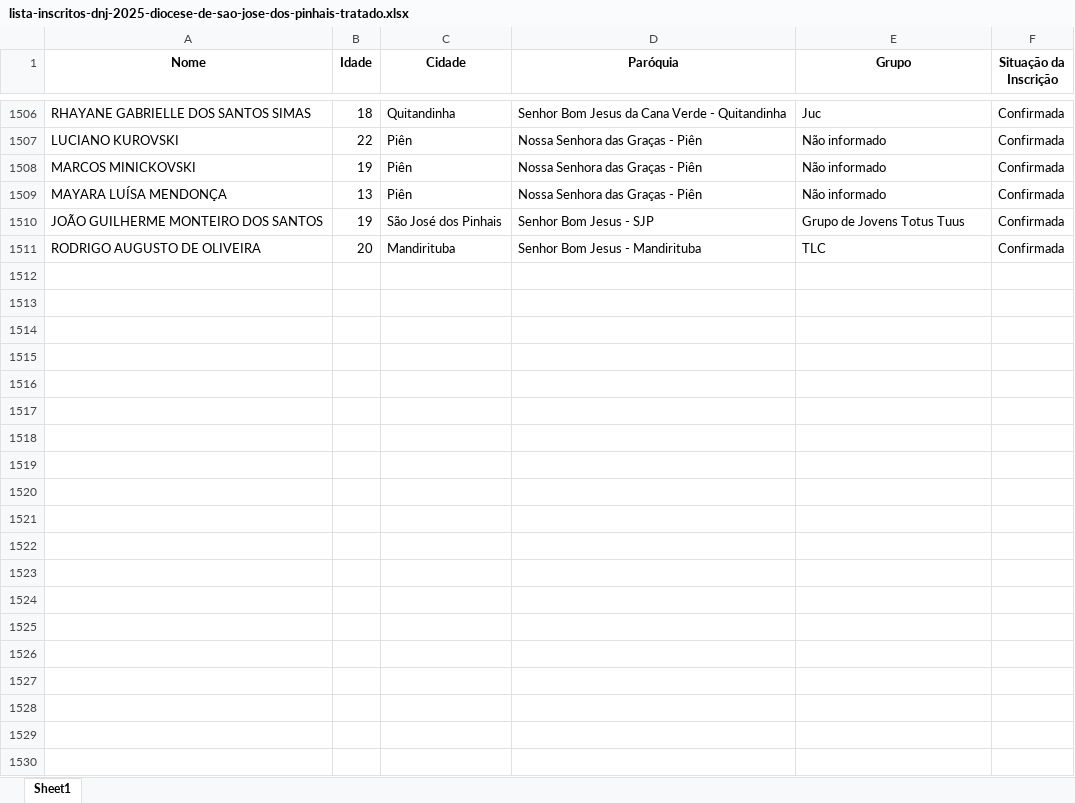
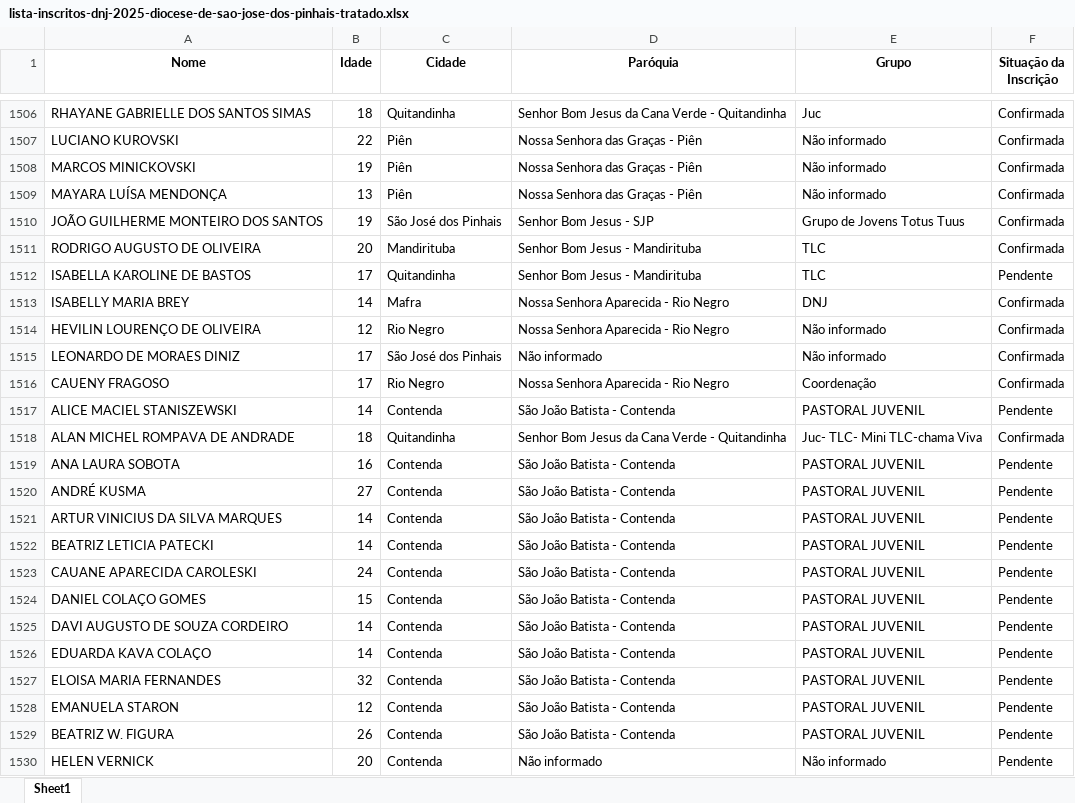
Before and after one commit to Patriky/inscritos_dnj, an Excel workbook: lista-inscritos-dnj-2025-diocese-de-sao-jose-dos-pinhais-tratado.xlsx, sheet Sheet1, drawn as a sheet; only a part is shown, gaps mark what is left out; values as stored, in another font and other column widths than the file's, no borders; the diff covers the shown part only; the diff names each change by its address in the sheet, - before the commit and + after, or states it on an @@ line.

```diff
--- a/lista-inscritos-dnj-2025-diocese-de-sao-jose-dos-pinhais-tratado.xlsx (sheet Sheet1)
+++ b/lista-inscritos-dnj-2025-diocese-de-sao-jose-dos-pinhais-tratado.xlsx (sheet Sheet1)
+row 1512: ISABELLA KAROLINE DE BASTOS | 17 | Quitandinha | Senhor Bom Jesus - Mandirituba | TLC | Pendente
+row 1513: ISABELLY MARIA BREY | 14 | Mafra | Nossa Senhora Aparecida - Rio Negro | DNJ | Confirmada
+row 1514: HEVILIN LOURENÇO DE OLIVEIRA | 12 | Rio Negro | Nossa Senhora Aparecida - Rio Negro | Não informado | Confirmada
+row 1515: LEONARDO DE MORAES DINIZ | 17 | São José dos Pinhais | Não informado | Não informado | Confirmada
+row 1516: CAUENY FRAGOSO | 17 | Rio Negro | Nossa Senhora Aparecida - Rio Negro | Coordenação | Confirmada
+row 1517: ALICE MACIEL STANISZEWSKI | 14 | Contenda | São João Batista - Contenda | PASTORAL JUVENIL | Pendente
+row 1518: ALAN MICHEL ROMPAVA DE ANDRADE | 18 | Quitandinha | Senhor Bom Jesus da Cana Verde - Quitandinha | Juc- TLC- Mini TLC-chama Viva | Confirmada
+row 1519: ANA LAURA SOBOTA | 16 | Contenda | São João Batista - Contenda | PASTORAL JUVENIL | Pendente
+row 1520: ANDRÉ KUSMA | 27 | Contenda | São João Batista - Contenda | PASTORAL JUVENIL | Pendente
+row 1521: ARTUR VINICIUS DA SILVA MARQUES | 14 | Contenda | São João Batista - Contenda | PASTORAL JUVENIL | Pendente
+row 1522: BEATRIZ LETICIA PATECKI | 14 | Contenda | São João Batista - Contenda | PASTORAL JUVENIL | Pendente
+row 1523: CAUANE APARECIDA CAROLESKI | 24 | Contenda | São João Batista - Contenda | PASTORAL JUVENIL | Pendente
+row 1524: DANIEL COLAÇO GOMES | 15 | Contenda | São João Batista - Contenda | PASTORAL JUVENIL | Pendente
+row 1525: DAVI AUGUSTO DE SOUZA CORDEIRO | 14 | Contenda | São João Batista - Contenda | PASTORAL JUVENIL | Pendente
+row 1526: EDUARDA KAVA COLAÇO | 14 | Contenda | São João Batista - Contenda | PASTORAL JUVENIL | Pendente
+row 1527: ELOISA MARIA FERNANDES | 32 | Contenda | São João Batista - Contenda | PASTORAL JUVENIL | Pendente
+row 1528: EMANUELA STARON | 12 | Contenda | São João Batista - Contenda | PASTORAL JUVENIL | Pendente
+row 1529: BEATRIZ W. FIGURA | 26 | Contenda | São João Batista - Contenda | PASTORAL JUVENIL | Pendente
+row 1530: HELEN VERNICK | 20 | Contenda | Não informado | Não informado | Pendente
```
Also changed, not shown: 252 added rows and 92 edited cells elsewhere in this sheet, 1 other file.
